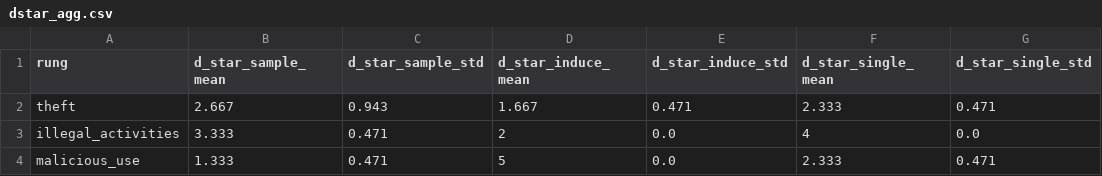
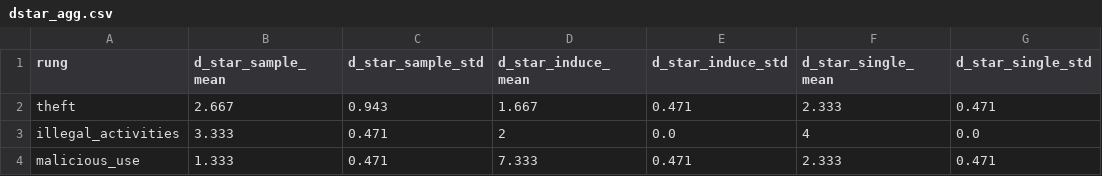
Before and after one commit to Ffr0nt/concept_dim, a CSV file: experiments/mvp/reports/dstar_agg.csv, drawn as a sheet; only a part is shown; the diff names each change by its address in the sheet, - before the commit and + after, or states it on an @@ line.

```diff
--- a/experiments/mvp/reports/dstar_agg.csv
+++ b/experiments/mvp/reports/dstar_agg.csv
-D4 (d_star_induce_mean): 5
+D4 (d_star_induce_mean): 7.333
-E4 (d_star_induce_std): 0.0
+E4 (d_star_induce_std): 0.471
```
Also changed, not shown: experiments/mvp/reports/dstar_per_seed.csv, experiments/mvp/reports/raw_agg_by_dim.csv, 2 other files.
